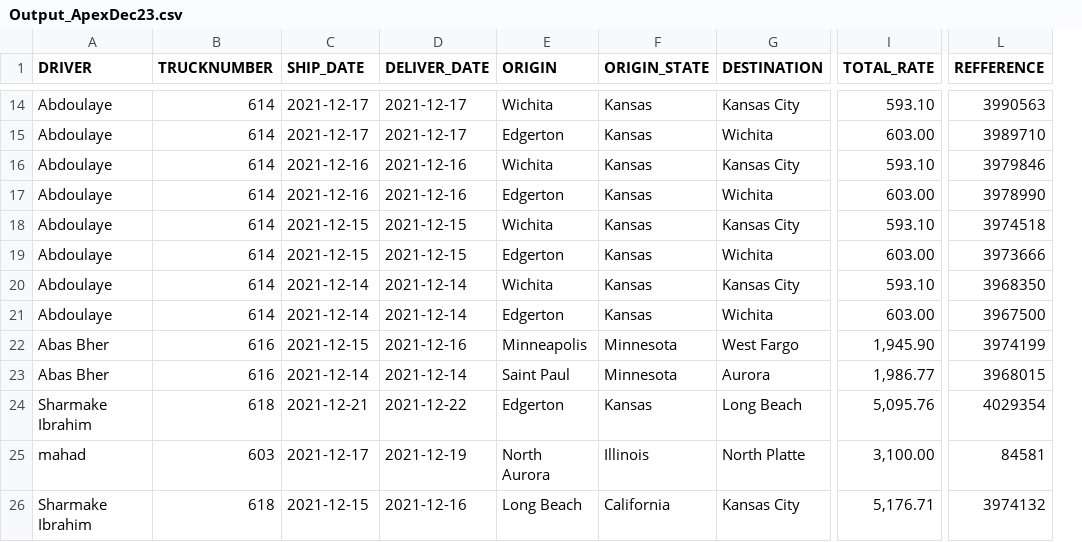
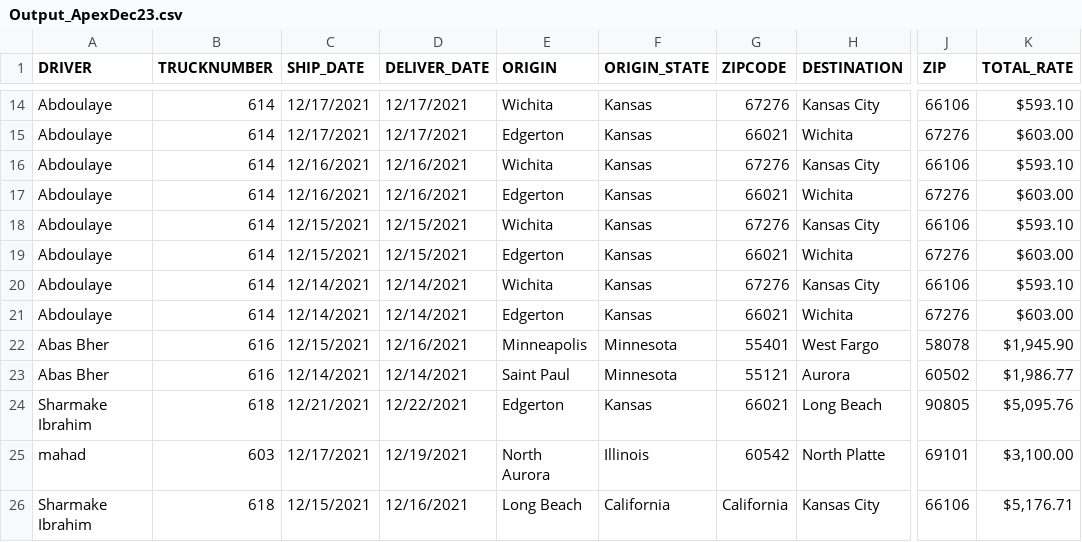
Before and after one commit to cyerd/factoring, a CSV file: CSV/Output_ApexDec23.csv, drawn as a sheet; only a part is shown, gaps mark what is left out; removed rows and columns are numbered as before the commit, all else as after; the diff covers the shown part only; the diff names each change by its address in the sheet, - before the commit and + after, or states it on an @@ line.

```diff
--- a/CSV/Output_ApexDec23.csv
+++ b/CSV/Output_ApexDec23.csv
+column G (ZIPCODE), rows 14-26: 67276 | 66021 | 67276 | 66021 | 67276 | 66021 | 67276 | 66021 | 55401 | 55121 | 66021 | 60542 | California
+column J (ZIP), rows 14-26: 66106 | 67276 | 66106 | 67276 | 66106 | 67276 | 66106 | 67276 | 58078 | 60502 | 90805 | 69101 | 66106
-column L (REFFERENCE), rows 14-26: 3990563 | 3989710 | 3979846 | 3978990 | 3974518 | 3973666 | 3968350 | 3967500 | 3974199 | 3968015 | 4029354 | 84581 | 3974132
-C14:C15 (SHIP_DATE): 2021-12-17
+C14:C15 (SHIP_DATE): 12/17/2021
-D14:D15 (DELIVER_DATE): 2021-12-17
+D14:D15 (DELIVER_DATE): 12/17/2021
-K14 (TOTAL_RATE): 593.10
+K14 (TOTAL_RATE): $593.10
-K15 (TOTAL_RATE): 603.00
+K15 (TOTAL_RATE): $603.00
-C16:C17 (SHIP_DATE): 2021-12-16
+C16:C17 (SHIP_DATE): 12/16/2021
-D16:D17 (DELIVER_DATE): 2021-12-16
+D16:D17 (DELIVER_DATE): 12/16/2021
-K16 (TOTAL_RATE): 593.10
+K16 (TOTAL_RATE): $593.10
-K17 (TOTAL_RATE): 603.00
+K17 (TOTAL_RATE): $603.00
-C18:C19 (SHIP_DATE): 2021-12-15
+C18:C19 (SHIP_DATE): 12/15/2021
-D18:D19 (DELIVER_DATE): 2021-12-15
+D18:D19 (DELIVER_DATE): 12/15/2021
-K18 (TOTAL_RATE): 593.10
+K18 (TOTAL_RATE): $593.10
-K19 (TOTAL_RATE): 603.00
+K19 (TOTAL_RATE): $603.00
-C20:C21 (SHIP_DATE): 2021-12-14
+C20:C21 (SHIP_DATE): 12/14/2021
-D20:D21 (DELIVER_DATE): 2021-12-14
+D20:D21 (DELIVER_DATE): 12/14/2021
-K20 (TOTAL_RATE): 593.10
+K20 (TOTAL_RATE): $593.10
-K21 (TOTAL_RATE): 603.00
+K21 (TOTAL_RATE): $603.00
-C22 (SHIP_DATE): 2021-12-15
+C22 (SHIP_DATE): 12/15/2021
-D22 (DELIVER_DATE): 2021-12-16
+D22 (DELIVER_DATE): 12/16/2021
-K22 (TOTAL_RATE): 1,945.90
+K22 (TOTAL_RATE): $1,945.90
-C23 (SHIP_DATE): 2021-12-14
+C23 (SHIP_DATE): 12/14/2021
-D23 (DELIVER_DATE): 2021-12-14
+D23 (DELIVER_DATE): 12/14/2021
-K23 (TOTAL_RATE): 1,986.77
+K23 (TOTAL_RATE): $1,986.77
-C24 (SHIP_DATE): 2021-12-21
+C24 (SHIP_DATE): 12/21/2021
-D24 (DELIVER_DATE): 2021-12-22
+D24 (DELIVER_DATE): 12/22/2021
-K24 (TOTAL_RATE): 5,095.76
+K24 (TOTAL_RATE): $5,095.76
-C25 (SHIP_DATE): 2021-12-17
+C25 (SHIP_DATE): 12/17/2021
-D25 (DELIVER_DATE): 2021-12-19
+D25 (DELIVER_DATE): 12/19/2021
-K25 (TOTAL_RATE): 3,100.00
+K25 (TOTAL_RATE): $3,100.00
-C26 (SHIP_DATE): 2021-12-15
+C26 (SHIP_DATE): 12/15/2021
-D26 (DELIVER_DATE): 2021-12-16
+D26 (DELIVER_DATE): 12/16/2021
-K26 (TOTAL_RATE): 5,176.71
+K26 (TOTAL_RATE): $5,176.71
```
Also changed, not shown: 63 edited cells elsewhere in this file, 7 other files.
